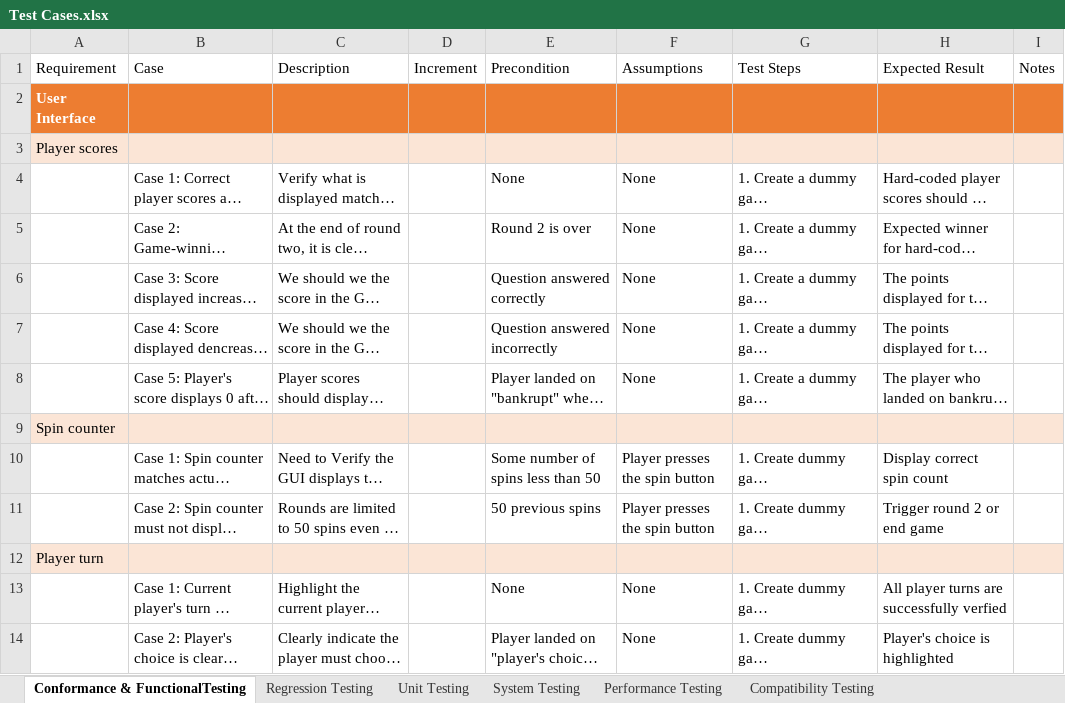
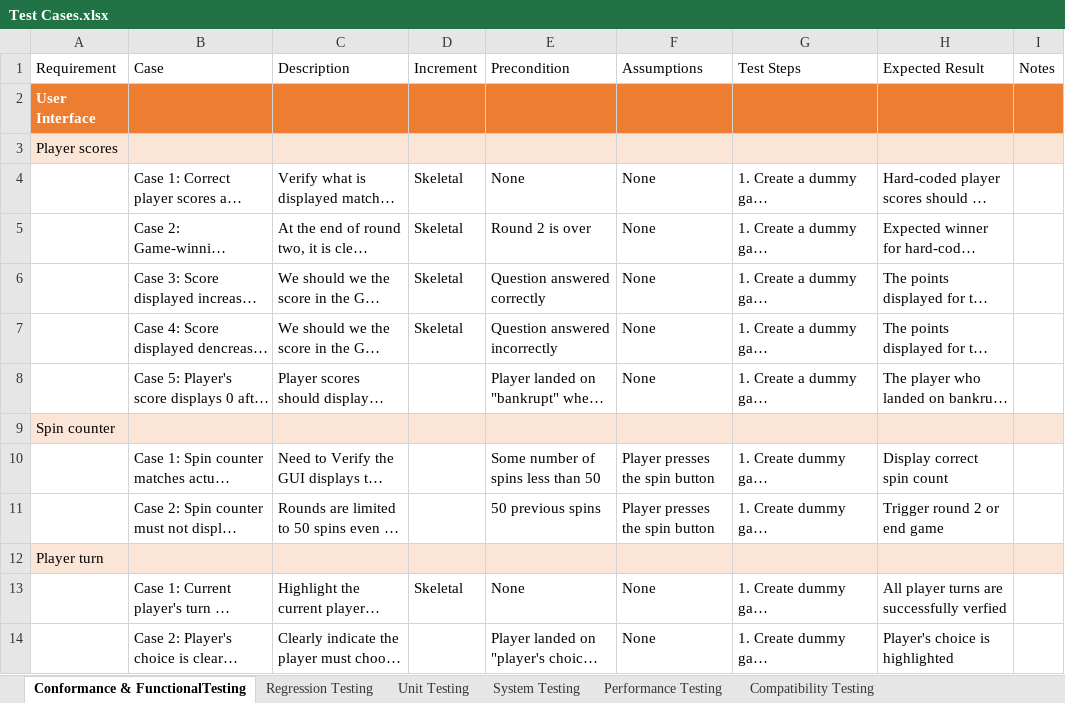
Before and after one commit to kriley26/RetroRobotsWoJ, an Excel workbook: Test Cases.xlsx, sheet Conformance & FunctionalTesting, drawn as a sheet; only a part is shown; long unchanged cells end in …; values as stored, in another font and other column widths than the file's, no borders; table styles not drawn; the diff covers the shown part only; the diff names each change by its address in the sheet, - before the commit and + after, or states it on an @@ line.

```diff
--- a/Test Cases.xlsx (sheet Conformance & FunctionalTesting)
+++ b/Test Cases.xlsx (sheet Conformance & FunctionalTesting)
-D4:D7 (Increment): (empty)
+D4:D7 (Increment): Skeletal
-D13 (Increment): (empty)
+D13 (Increment): Skeletal
```
Also changed, not shown: 3 added rows, 3 removed rows and 39 edited cells elsewhere in this sheet.
